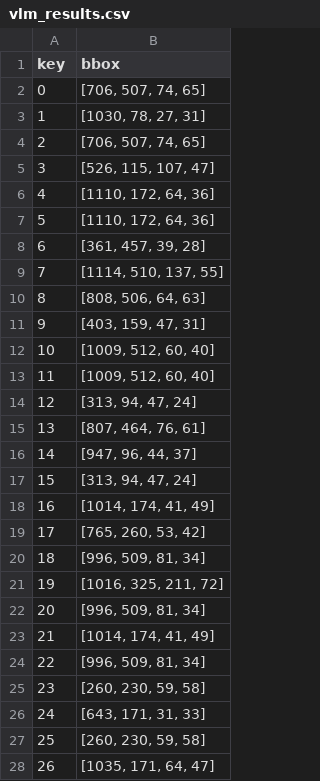
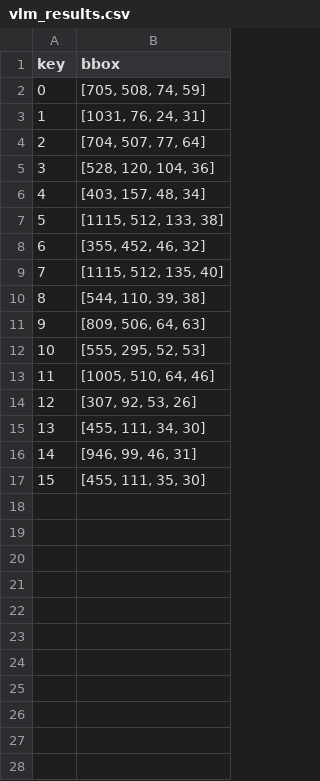
Before and after one commit to DidItWork/til-24-base, a CSV file: results/vlm_results.csv, drawn as a sheet; only a part is shown; the diff covers the shown part only.

```diff
--- a/results/vlm_results.csv
+++ b/results/vlm_results.csv
@@ -1,28 +1,17 @@
 key,bbox
-0,"[706, 507, 74, 65]"
-1,"[1030, 78, 27, 31]"
-2,"[706, 507, 74, 65]"
-3,"[526, 115, 107, 47]"
-4,"[1110, 172, 64, 36]"
-5,"[1110, 172, 64, 36]"
-6,"[361, 457, 39, 28]"
-7,"[1114, 510, 137, 55]"
-8,"[808, 506, 64, 63]"
-9,"[403, 159, 47, 31]"
-10,"[1009, 512, 60, 40]"
-11,"[1009, 512, 60, 40]"
-12,"[313, 94, 47, 24]"
-13,"[807, 464, 76, 61]"
-14,"[947, 96, 44, 37]"
-15,"[313, 94, 47, 24]"
-16,"[1014, 174, 41, 49]"
-17,"[765, 260, 53, 42]"
-18,"[996, 509, 81, 34]"
-19,"[1016, 325, 211, 72]"
-20,"[996, 509, 81, 34]"
-21,"[1014, 174, 41, 49]"
-22,"[996, 509, 81, 34]"
-23,"[260, 230, 59, 58]"
-24,"[643, 171, 31, 33]"
-25,"[260, 230, 59, 58]"
-26,"[1035, 171, 64, 47]"
+0,"[705, 508, 74, 59]"
+1,"[1031, 76, 24, 31]"
+2,"[704, 507, 77, 64]"
+3,"[528, 120, 104, 36]"
+4,"[403, 157, 48, 34]"
+5,"[1115, 512, 133, 38]"
+6,"[355, 452, 46, 32]"
+7,"[1115, 512, 135, 40]"
+8,"[544, 110, 39, 38]"
+9,"[809, 506, 64, 63]"
+10,"[555, 295, 52, 53]"
+11,"[1005, 510, 64, 46]"
+12,"[307, 92, 53, 26]"
+13,"[455, 111, 34, 30]"
+14,"[946, 99, 46, 31]"
+15,"[455, 111, 35, 30]"
```
Also changed, not shown: 74 removed rows elsewhere in this file, 4 other files.
